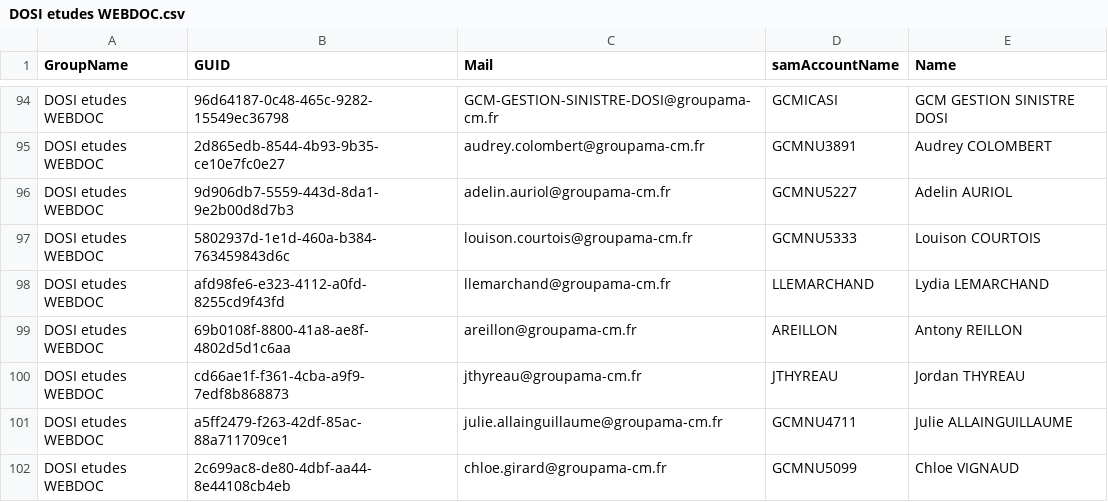
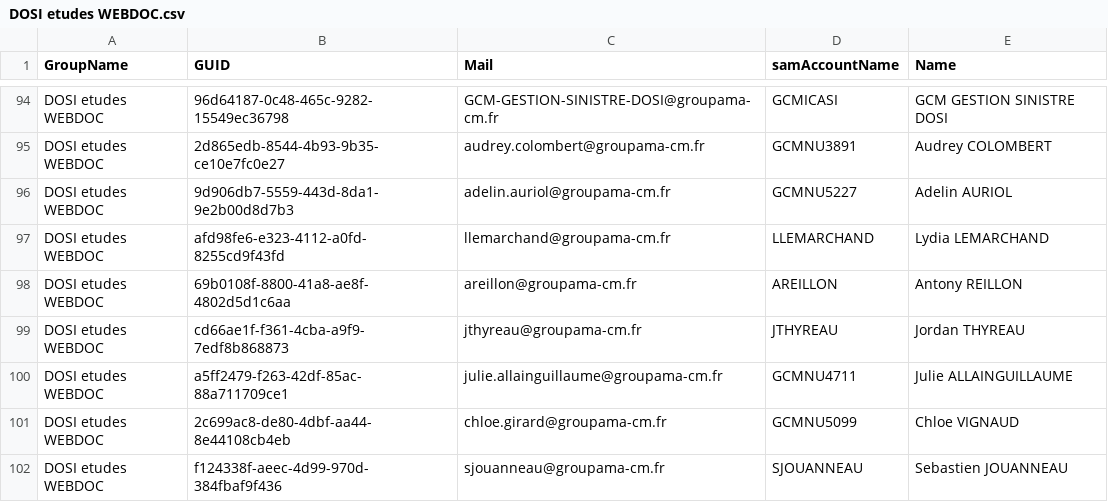
Before and after one commit to itchnisan/ADSolution, a CSV file: src/app_powershell/data_to_csv/DOSI etudes WEBDOC.csv, drawn as a sheet; only a part is shown, gaps mark what is left out; the shorter side is filled out with more unchanged rows; the diff names each change by its address in the sheet, - before the commit and + after, or states it on an @@ line.

```diff
--- a/src/app_powershell/data_to_csv/DOSI etudes WEBDOC.csv
+++ b/src/app_powershell/data_to_csv/DOSI etudes WEBDOC.csv
-row 97: DOSI etudes WEBDOC | 5802937d-1e1d-460a-b384-763459843d6c | louison.courtois@groupama-cm.fr | GCMNU5333 | Louison COURTOIS
```
Also changed, not shown: src/app_powershell/data_to_csv/DOSI Etudes.csv, src/app_powershell/data_to_csv/DOSI Habilitations.csv, 48 other files.
